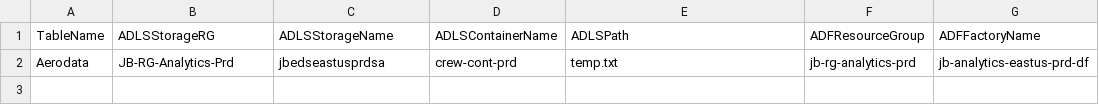
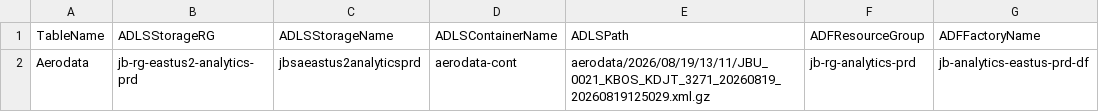
Before and after one commit to DeenaJetBlue/data-lineage-tracker, a CSV file: ConfigurationFile.csv, drawn as a sheet; only a part is shown; the diff names each change by its address in the sheet, - before the commit and + after, or states it on an @@ line.

```diff
--- a/ConfigurationFile.csv
+++ b/ConfigurationFile.csv
-B2 (ADLSStorageRG): JB-RG-Analytics-Prd
+B2 (ADLSStorageRG): jb-rg-eastus2-analytics-prd
-C2 (ADLSStorageName): jbedseastusprdsa
+C2 (ADLSStorageName): jbsaeastus2analyticsprd
-D2 (ADLSContainerName): crew-cont-prd
+D2 (ADLSContainerName): aerodata-cont
-E2 (ADLSPath): temp.txt
+E2 (ADLSPath): aerodata/2026/08/19/13/11/JBU_0021_KBOS_KDJT_3271_20260819_20260819125029.xml.gz
```
Also changed, not shown: 1 other file.
